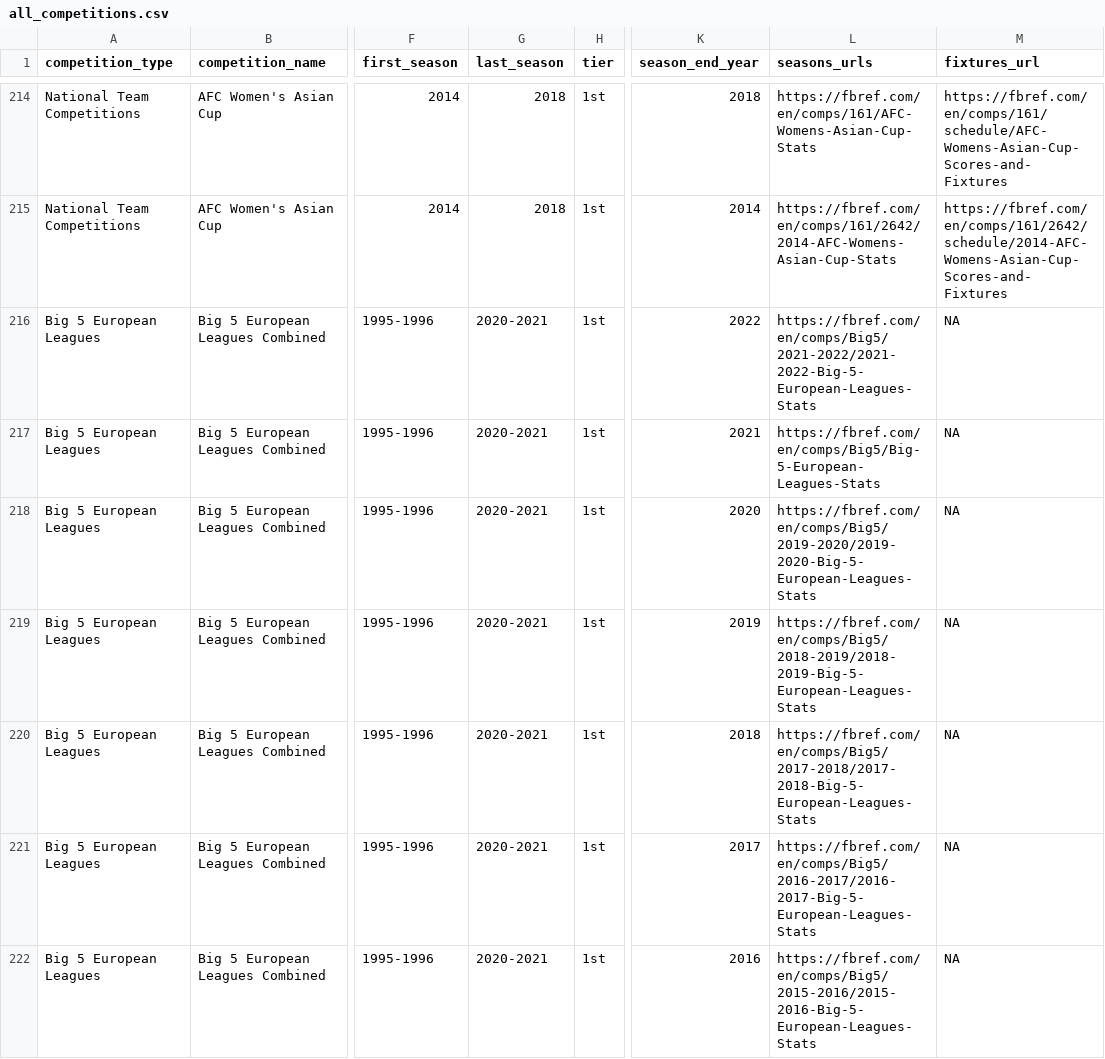
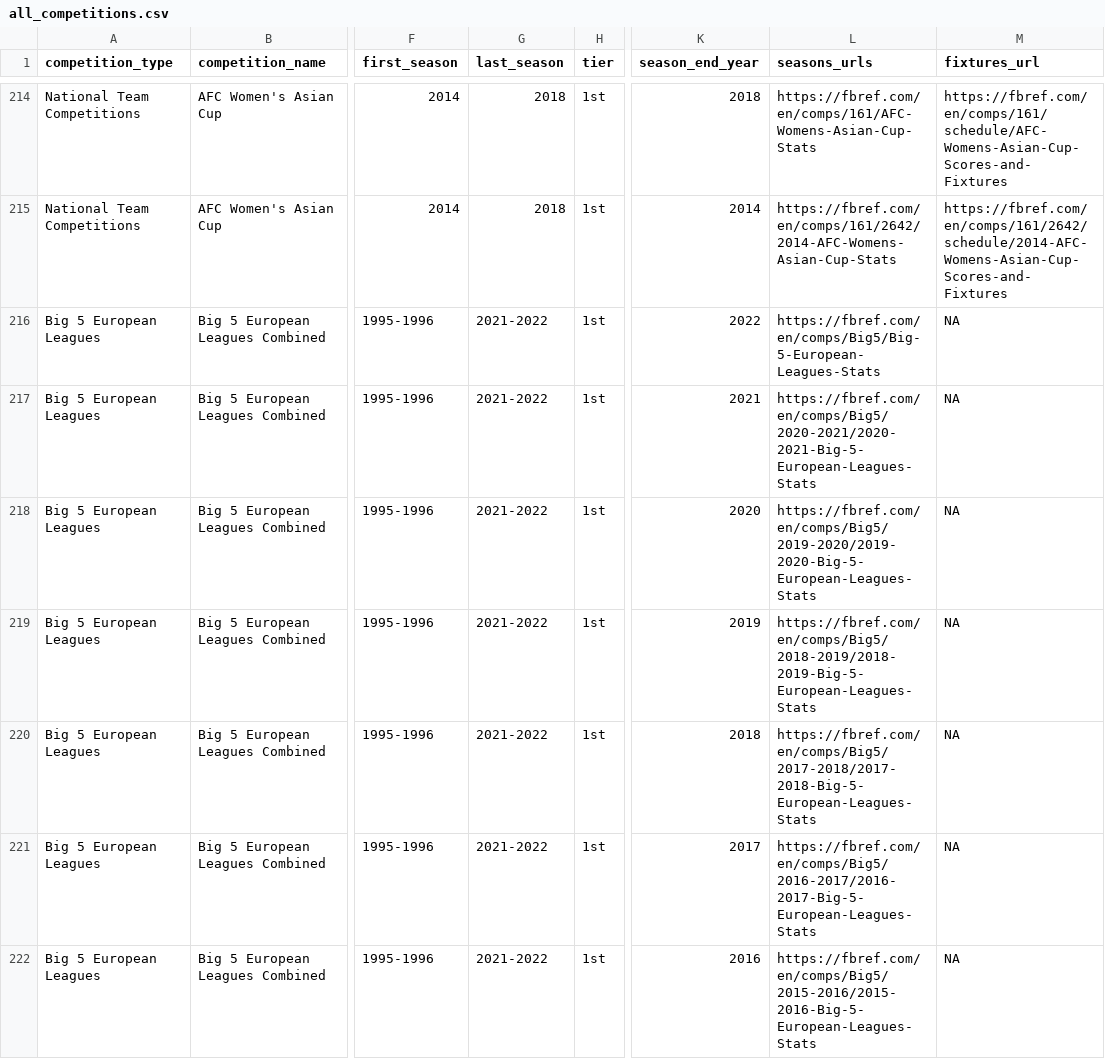
Before and after one commit to JaseZiv/worldfootballR_data, a CSV file: raw-data/all_leages_and_cups/all_competitions.csv, drawn as a sheet; only a part is shown, gaps mark what is left out; the diff covers the shown part only; the diff names each change by its address in the sheet, - before the commit and + after, or states it on an @@ line.

Commit message:
manual update

```diff
--- a/raw-data/all_leages_and_cups/all_competitions.csv
+++ b/raw-data/all_leages_and_cups/all_competitions.csv
-G216:G222 (last_season): 2020-2021
+G216:G222 (last_season): 2021-2022
-L216 (seasons_urls): https://fbref.com/en/comps/Big5/2021-2022/2021-2022-Big-5-European-Leagues-Stats
+L216 (seasons_urls): https://fbref.com/en/comps/Big5/Big-5-European-Leagues-Stats
-L217 (seasons_urls): https://fbref.com/en/comps/Big5/Big-5-European-Leagues-Stats
+L217 (seasons_urls): https://fbref.com/en/comps/Big5/2020-2021/2020-2021-Big-5-European-Leagues-Stats
```
Also changed, not shown: 1 added row and 36 edited cells elsewhere in this file.
